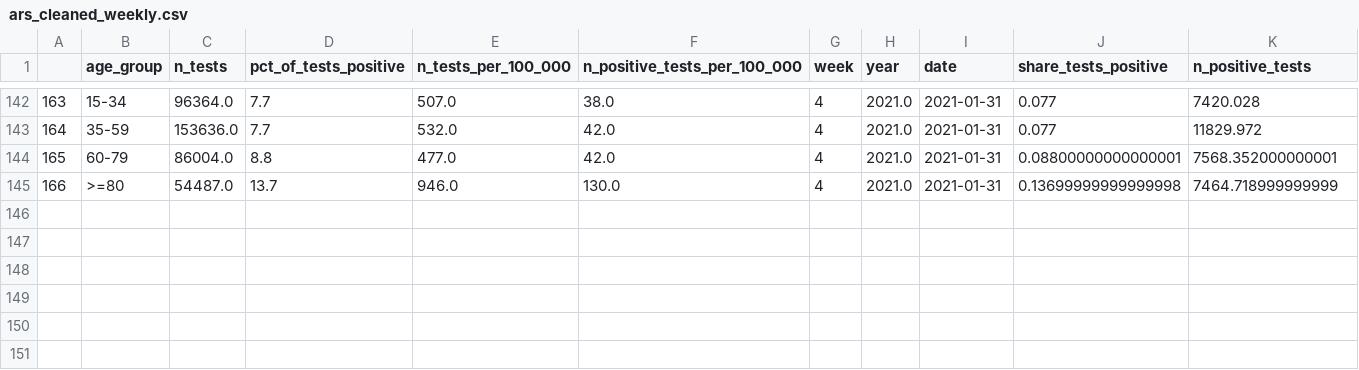
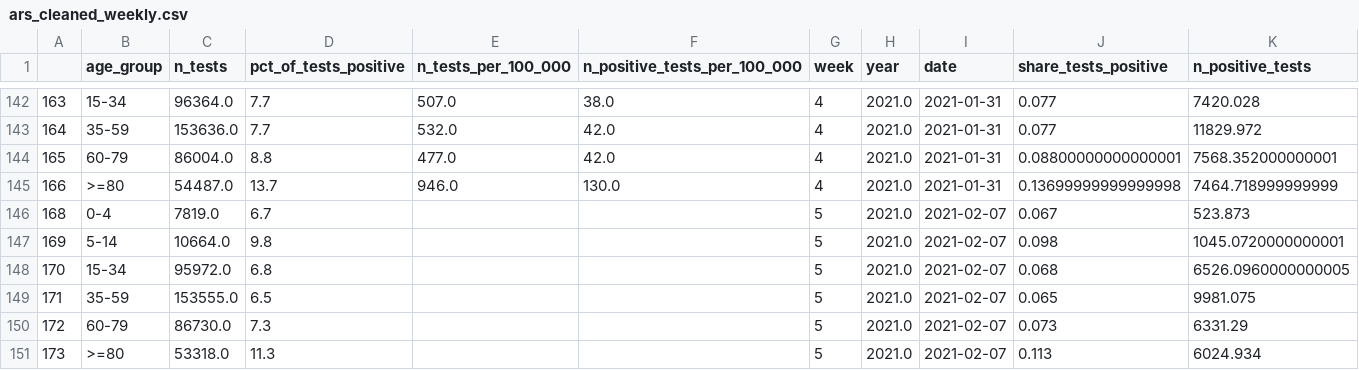
Before and after one commit to roecla/rki_ars_covid_test_data, a CSV file: ars_cleaned_weekly.csv, drawn as a sheet; only a part is shown, gaps mark what is left out; the diff names each change by its address in the sheet, - before the commit and + after, or states it on an @@ line.

Commit message:
Update to include data of 2021-02-23.

```diff
--- a/ars_cleaned_weekly.csv
+++ b/ars_cleaned_weekly.csv
+row 146: 168 | 0-4 | 7819.0 | 6.7 |  |  | 5 | 2021.0 | 2021-02-07 | 0.067 | 523.873
+row 147: 169 | 5-14 | 10664.0 | 9.8 |  |  | 5 | 2021.0 | 2021-02-07 | 0.098 | 1045.0720000000001
+row 148: 170 | 15-34 | 95972.0 | 6.8 |  |  | 5 | 2021.0 | 2021-02-07 | 0.068 | 6526.0960000000005
+row 149: 171 | 35-59 | 153555.0 | 6.5 |  |  | 5 | 2021.0 | 2021-02-07 | 0.065 | 9981.075
+row 150: 172 | 60-79 | 86730.0 | 7.3 |  |  | 5 | 2021.0 | 2021-02-07 | 0.073 | 6331.29
+row 151: 173 | >=80 | 53318.0 | 11.3 |  |  | 5 | 2021.0 | 2021-02-07 | 0.113 | 6024.934
```
Also changed, not shown: 2 other files.
